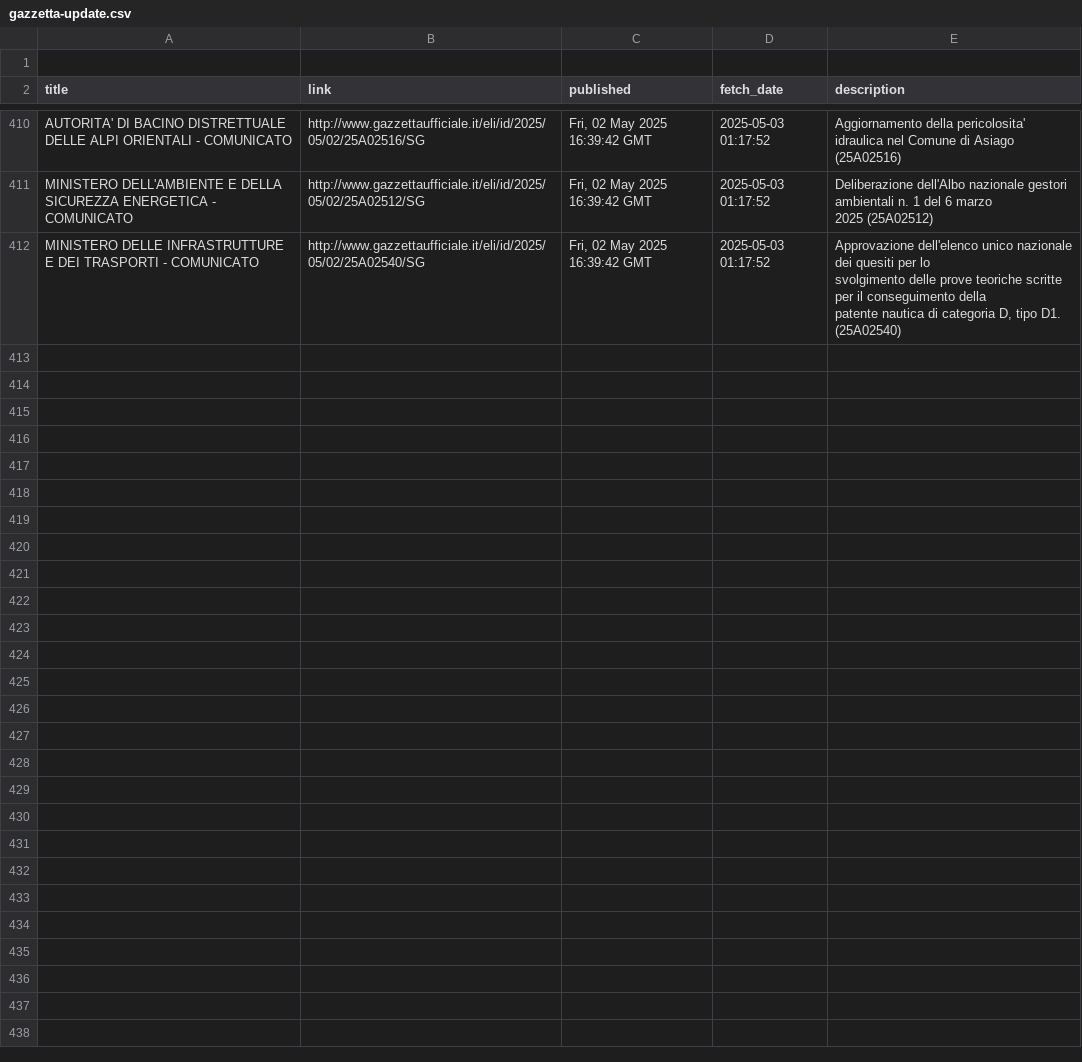
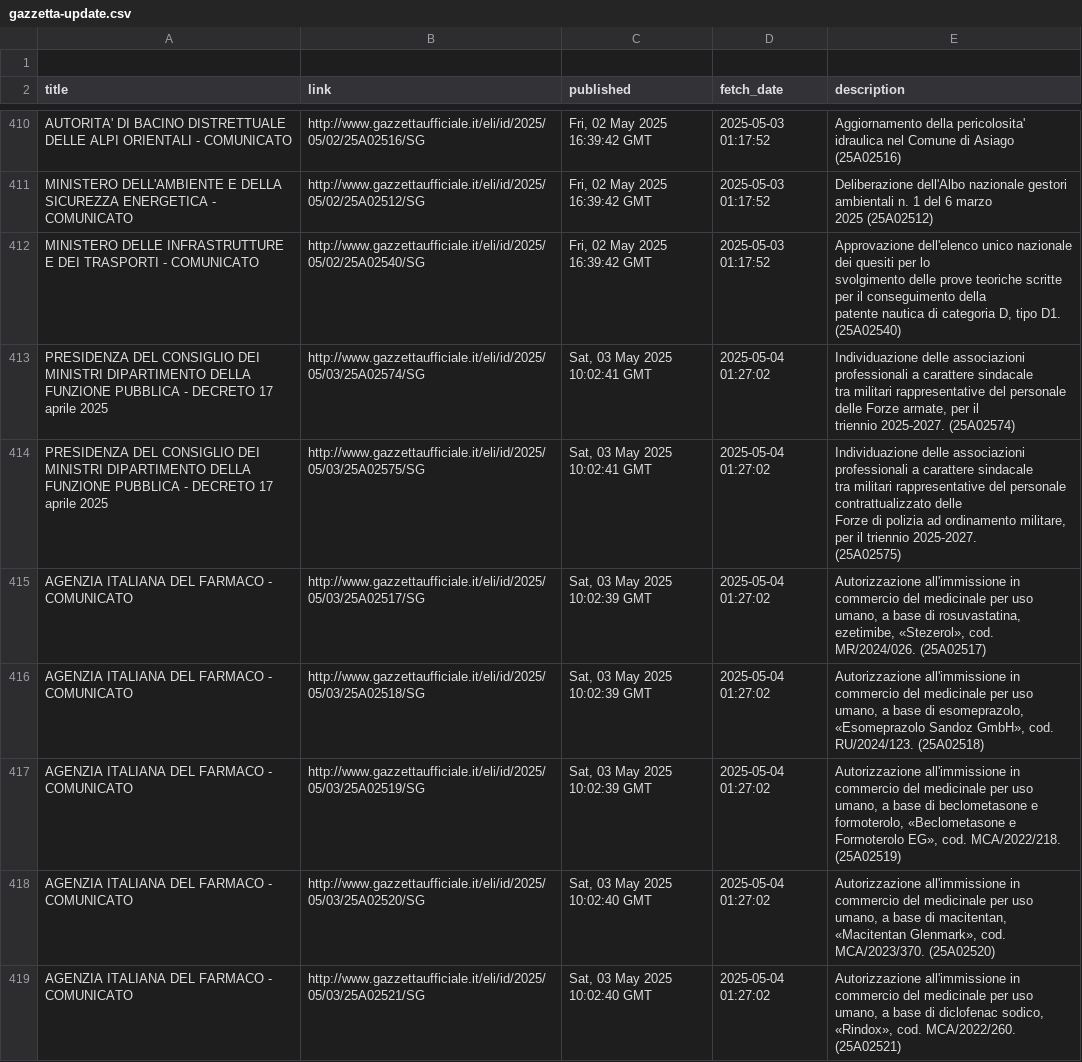
Before and after one commit to atomm/fetchGU, a CSV file: data/gazzetta-update.csv, drawn as a sheet; only a part is shown, gaps mark what is left out; ↵ is a line break in a cell; the diff covers the shown part only; the diff names each change by its address in the sheet, - before the commit and + after, or states it on an @@ line.

```diff
--- a/data/gazzetta-update.csv
+++ b/data/gazzetta-update.csv
+row 413: PRESIDENZA DEL CONSIGLIO DEI MINISTRI DIPARTIMENTO DELLA FUNZIONE PUBBLICA - DECRETO 17 aprile 2025 | http://www.gazzettaufficiale.it/eli/id/2025/05/03/25A02574/SG | Sat, 03 May 2025 10:02:41 GMT | 2025-05-04 01:27:02 | Individuazione delle associazioni professionali a carattere sindacale ↵ tra militari rappresentative del personale delle Forze armate, per il ↵ triennio 2025-2027. (25A02574)
+row 414: PRESIDENZA DEL CONSIGLIO DEI MINISTRI DIPARTIMENTO DELLA FUNZIONE PUBBLICA - DECRETO 17 aprile 2025 | http://www.gazzettaufficiale.it/eli/id/2025/05/03/25A02575/SG | Sat, 03 May 2025 10:02:41 GMT | 2025-05-04 01:27:02 | Individuazione delle associazioni professionali a carattere sindacale ↵ tra militari rappresentative del personale contrattualizzato delle ↵ Forze di polizia ad ordinamento militare, per il triennio 2025-2027. ↵ (25A02575)
+row 415: AGENZIA ITALIANA DEL FARMACO - COMUNICATO | http://www.gazzettaufficiale.it/eli/id/2025/05/03/25A02517/SG | Sat, 03 May 2025 10:02:39 GMT | 2025-05-04 01:27:02 | Autorizzazione all'immissione in commercio del medicinale per uso ↵ umano, a base di rosuvastatina, ezetimibe, «Stezerol», cod. ↵ MR/2024/026. (25A02517)
+row 416: AGENZIA ITALIANA DEL FARMACO - COMUNICATO | http://www.gazzettaufficiale.it/eli/id/2025/05/03/25A02518/SG | Sat, 03 May 2025 10:02:39 GMT | 2025-05-04 01:27:02 | Autorizzazione all'immissione in commercio del medicinale per uso ↵ umano, a base di esomeprazolo, «Esomeprazolo Sandoz GmbH», cod. ↵ RU/2024/123. (25A02518)
+row 417: AGENZIA ITALIANA DEL FARMACO - COMUNICATO | http://www.gazzettaufficiale.it/eli/id/2025/05/03/25A02519/SG | Sat, 03 May 2025 10:02:39 GMT | 2025-05-04 01:27:02 | Autorizzazione all'immissione in commercio del medicinale per uso ↵ umano, a base di beclometasone e formoterolo, «Beclometasone e ↵ Formoterolo EG», cod. MCA/2022/218. (25A02519)
+row 418: AGENZIA ITALIANA DEL FARMACO - COMUNICATO | http://www.gazzettaufficiale.it/eli/id/2025/05/03/25A02520/SG | Sat, 03 May 2025 10:02:40 GMT | 2025-05-04 01:27:02 | Autorizzazione all'immissione in commercio del medicinale per uso ↵ umano, a base di macitentan, «Macitentan Glenmark», cod. ↵ MCA/2023/370. (25A02520)
+row 419: AGENZIA ITALIANA DEL FARMACO - COMUNICATO | http://www.gazzettaufficiale.it/eli/id/2025/05/03/25A02521/SG | Sat, 03 May 2025 10:02:40 GMT | 2025-05-04 01:27:02 | Autorizzazione all'immissione in commercio del medicinale per uso ↵ umano, a base di diclofenac sodico, «Rindox», cod. MCA/2022/260. ↵ (25A02521)
```
Also changed, not shown: 7 added rows elsewhere in this file.
